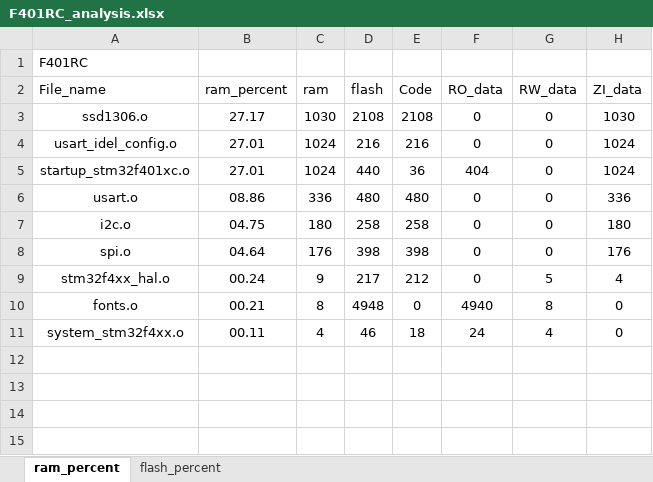
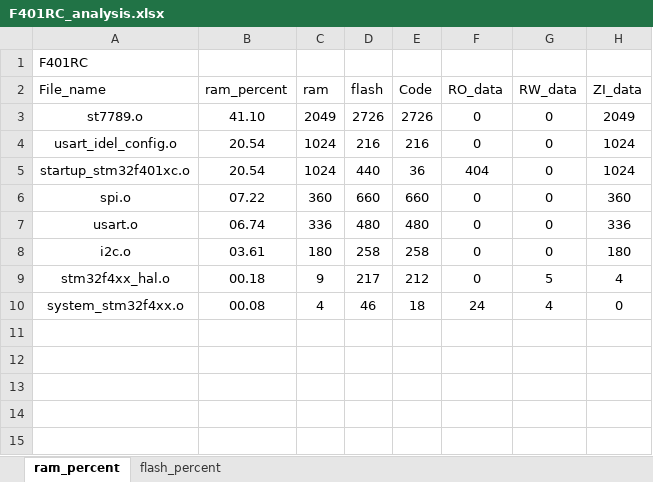
Before and after one commit to hhh2629/401RCT6, an Excel workbook: MDK-ARM/F401RC_analysis.xlsx, sheet ram_percent, drawn as a sheet; only a part is shown; the shorter side is filled out with more unchanged rows; values as stored, in another font and other column widths than the file's, no borders; charts and pictures and table styles not drawn; removed rows and columns are numbered as before the commit, all else as after; the diff names each change by its address in the sheet, - before the commit and + after, or states it on an @@ line.

```diff
--- a/MDK-ARM/F401RC_analysis.xlsx (sheet ram_percent)
+++ b/MDK-ARM/F401RC_analysis.xlsx (sheet ram_percent)
-row 3: ssd1306.o | 27.17 | 1030 | 2108 | 2108 | 0 | 0 | 1030
+row 3: st7789.o | 41.10 | 2049 | 2726 | 2726 | 0 | 0 | 2049
-B4:B5 (ram_percent): 27.01
+B4:B5 (ram_percent): 20.54
+row 6: spi.o | 07.22 | 360 | 660 | 660 | 0 | 0 | 360
-B7 (ram_percent): 08.86
+B7 (ram_percent): 06.74
-B8 (ram_percent): 04.75
+B8 (ram_percent): 03.61
-row 8: spi.o | 04.64 | 176 | 398 | 398 | 0 | 0 | 176
-B9 (ram_percent): 00.24
+B9 (ram_percent): 00.18
-row 10: fonts.o | 00.21 | 8 | 4948 | 0 | 4940 | 8 | 0
-B10 (ram_percent): 00.11
+B10 (ram_percent): 00.08
```
Also changed, not shown: sheet flash_percent, charts or pictures, 39 other files.
